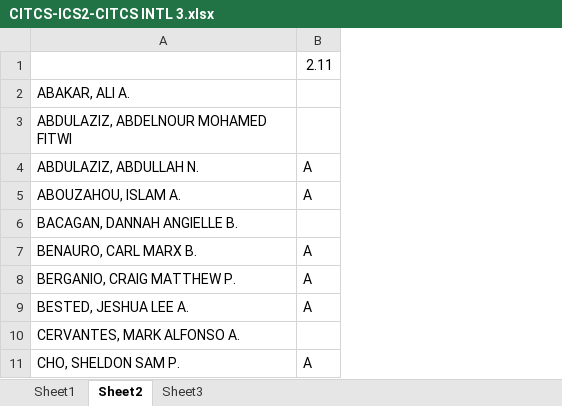
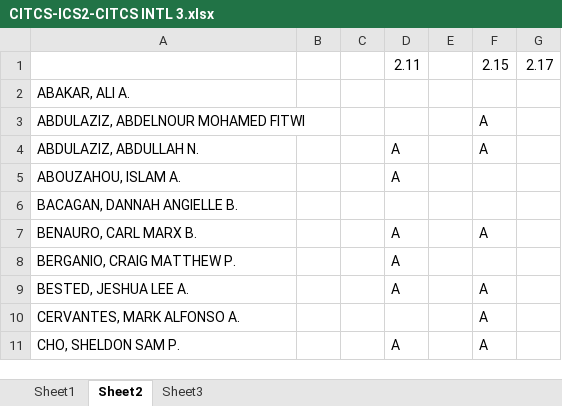
Before and after one commit to primusr/FileOrg, an Excel workbook: 2T1617-ATTENDACE/CITCS-ICS2-CITCS INTL 3.xlsx, sheet Sheet2, drawn as a sheet; only a part is shown; values as stored, in another font and other column widths than the file's, no cell formats; conditional formats not drawn; the diff names each change by its address in the sheet, - before the commit and + after, or states it on an @@ line.

```diff
--- a/2T1617-ATTENDACE/CITCS-ICS2-CITCS INTL 3.xlsx (sheet Sheet2)
+++ b/2T1617-ATTENDACE/CITCS-ICS2-CITCS INTL 3.xlsx (sheet Sheet2)
+column B, empty
+column C, empty
+column E, empty
+column F, rows 1-11: 2.15 |  | A | A |  |  | A |  | A | A | A
+column G, row 1: 2.17
```
Also changed, not shown: cell formats, 2T1617-ATTENDACE/16172-LAB SP-ITE3 2B-S312.xlsx, Class Records/2T1617CR/2T1617 - CITCS-ITE3-CITCS 2B.xlsx.
